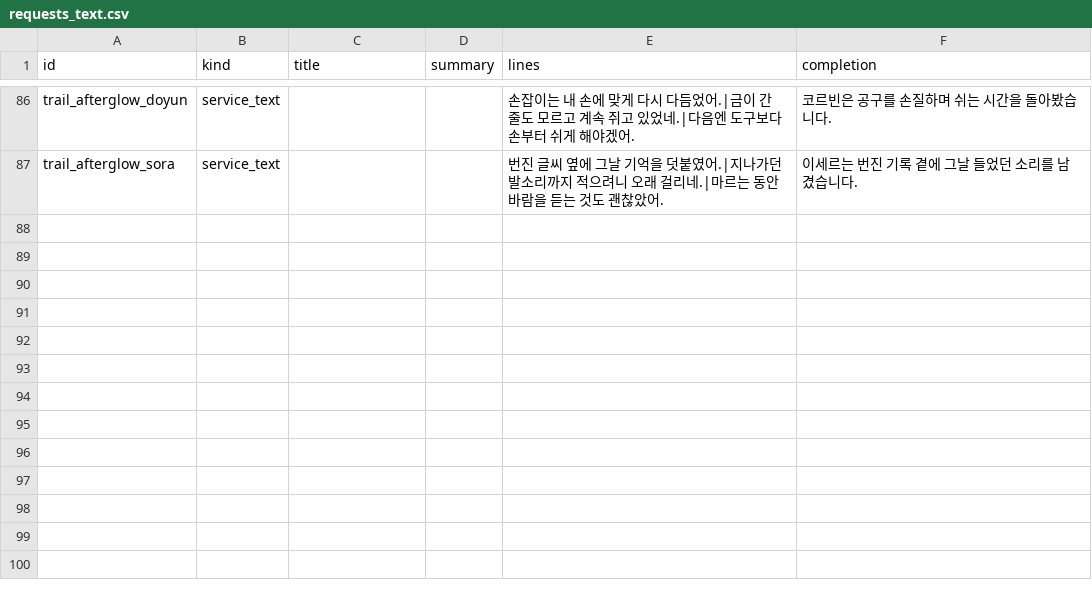
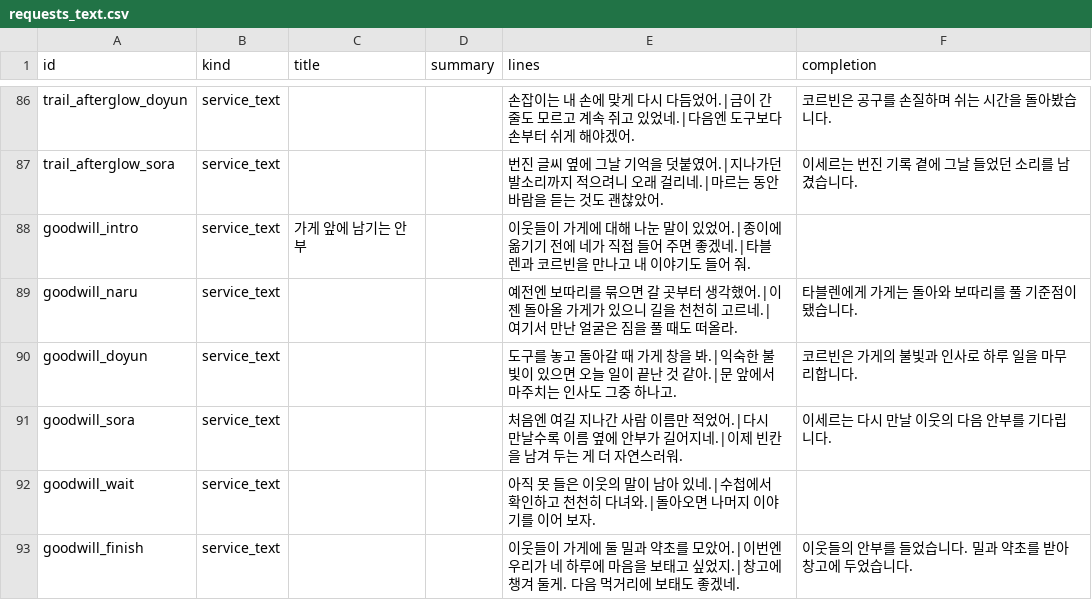
Before and after one commit to mayjohn66-cmd/project222, a CSV file: data/shop/requests/requests_text.csv, drawn as a sheet; only a part is shown, gaps mark what is left out; the diff names each change by its address in the sheet, - before the commit and + after, or states it on an @@ line.

```diff
--- a/data/shop/requests/requests_text.csv
+++ b/data/shop/requests/requests_text.csv
+row 88: goodwill_intro | service_text | 가게 앞에 남기는 안부 |  | 이웃들이 가게에 대해 나눈 말이 있었어.|종이에 옮기기 전에 네가 직접 들어 주면 좋겠네.|타블렌과 코르빈을 만나고 내 이야기도 들어 줘.
+row 89: goodwill_naru | service_text |  |  | 예전엔 보따리를 묶으면 갈 곳부터 생각했어.|이젠 돌아올 가게가 있으니 길을 천천히 고르네.|여기서 만난 얼굴은 짐을 풀 때도 떠올라. | 타블렌에게 가게는 돌아와 보따리를 풀 기준점이 됐습니다.
+row 90: goodwill_doyun | service_text |  |  | 도구를 놓고 돌아갈 때 가게 창을 봐.|익숙한 불빛이 있으면 오늘 일이 끝난 것 같아.|문 앞에서 마주치는 인사도 그중 하나고. | 코르빈은 가게의 불빛과 인사로 하루 일을 마무리합니다.
+row 91: goodwill_sora | service_text |  |  | 처음엔 여길 지나간 사람 이름만 적었어.|다시 만날수록 이름 옆에 안부가 길어지네.|이제 빈칸을 남겨 두는 게 더 자연스러워. | 이세르는 다시 만날 이웃의 다음 안부를 기다립니다.
+row 92: goodwill_wait | service_text |  |  | 아직 못 들은 이웃의 말이 남아 있네.|수첩에서 확인하고 천천히 다녀와.|돌아오면 나머지 이야기를 이어 보자.
+row 93: goodwill_finish | service_text |  |  | 이웃들이 가게에 둘 밀과 약초를 모았어.|이번엔 우리가 네 하루에 마음을 보태고 싶었지.|창고에 챙겨 둘게. 다음 먹거리에 보태도 좋겠네. | 이웃들의 안부를 들었습니다. 밀과 약초를 받아 창고에 두었습니다.
```
Also changed, not shown: docs/drafts/story/content_voices.csv, 12 other files.
